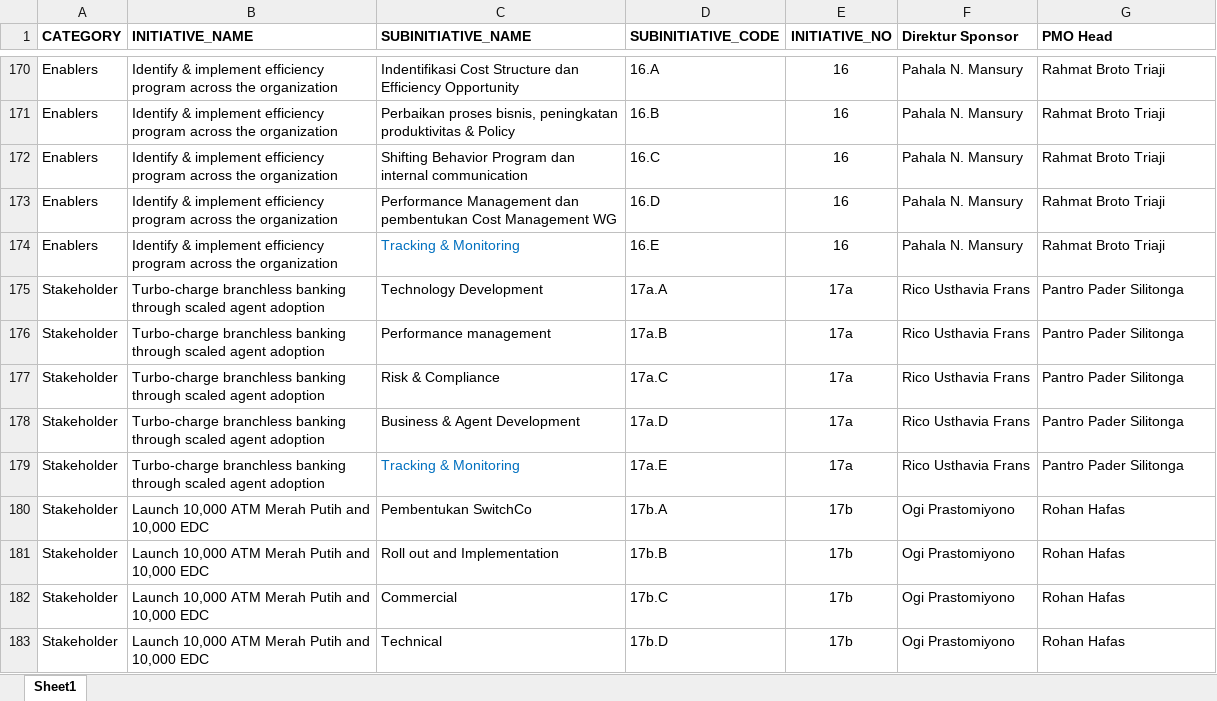
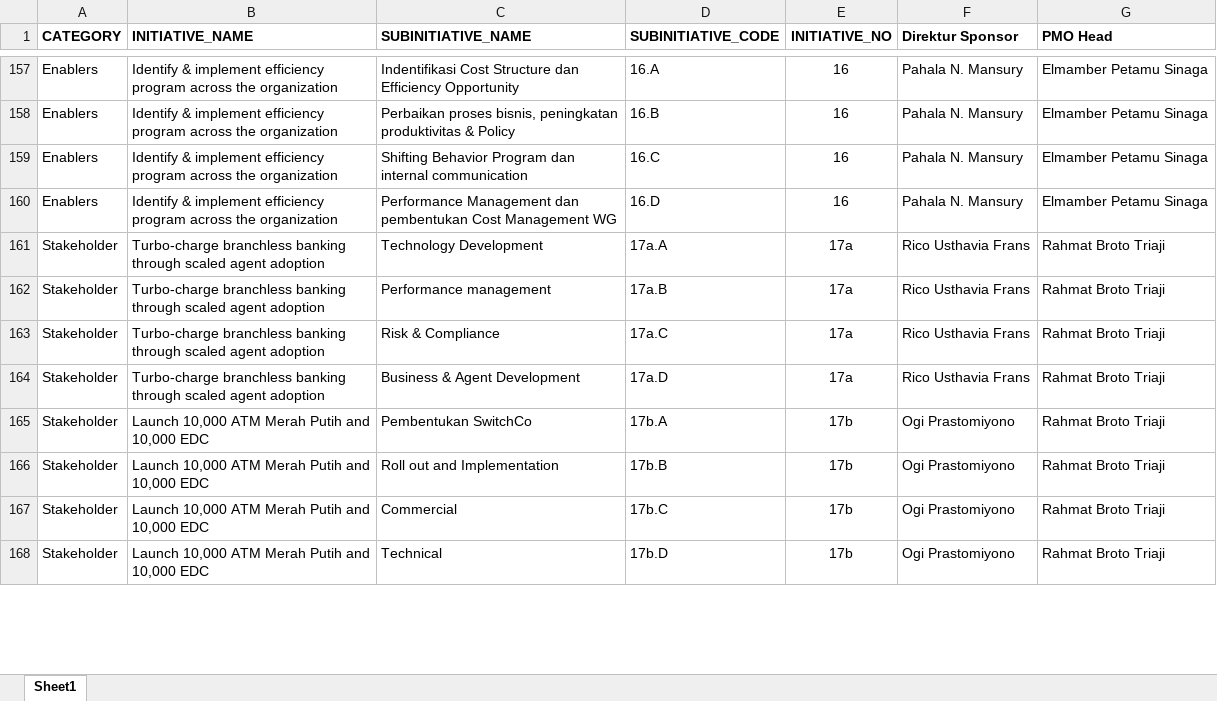
Before and after one commit to metafiliana/otc-v2, an Excel workbook: assets/upload/Program.xlsx, sheet Sheet1, drawn as a sheet; only a part is shown, gaps mark what is left out; values as stored, in another font and other column widths than the file's, no borders; removed rows and columns are numbered as before the commit, all else as after; the diff covers the shown part only; the diff names each change by its address in the sheet, - before the commit and + after, or states it on an @@ line.

```diff
--- a/assets/upload/Program.xlsx (sheet Sheet1)
+++ b/assets/upload/Program.xlsx (sheet Sheet1)
-G157:G160 (PMO Head): Rahmat Broto Triaji
+G157:G160 (PMO Head): Elmamber Petamu Sinaga
-row 174: Enablers | Identify & implement efficiency program across the organization | Tracking & Monitoring | 16.E | 16 | Pahala N. Mansury | Rahmat Broto Triaji
-G161:G164 (PMO Head): Pantro Pader Silitonga
+G161:G164 (PMO Head): Rahmat Broto Triaji
-row 179: Stakeholder | Turbo-charge branchless banking through scaled agent adoption | Tracking & Monitoring | 17a.E | 17a | Rico Usthavia Frans | Pantro Pader Silitonga
-G165:G168 (PMO Head): Rohan Hafas
+G165:G168 (PMO Head): Rahmat Broto Triaji
```
Also changed, not shown: 5 added rows, 36 removed rows, 120 edited cells and cell formats elsewhere in this sheet, assets/upload/initiative.xlsx, assets/upload/workblok.xlsx, 8 other files.
